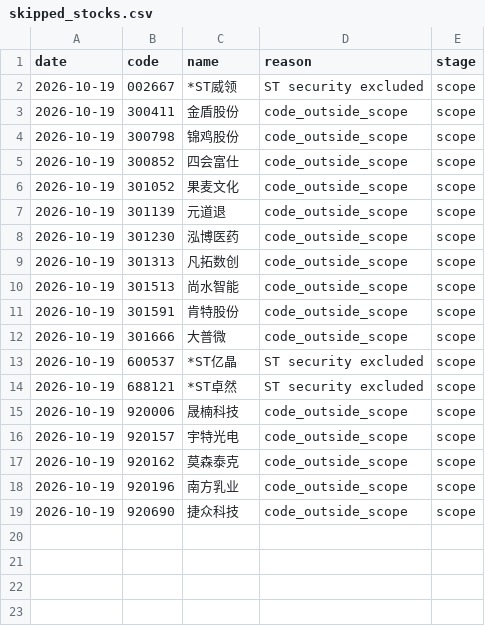
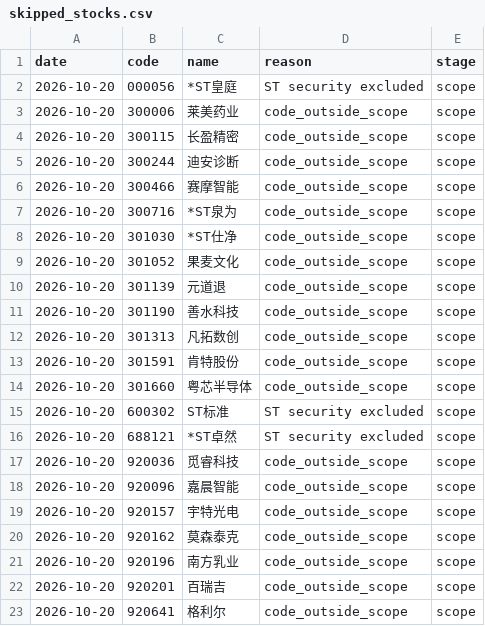
Before and after one commit to huvan9527-a11y/longhu, a CSV file: reports/skipped_stocks.csv, drawn as a sheet.

```diff
--- a/reports/skipped_stocks.csv
+++ b/reports/skipped_stocks.csv
@@ -1,19 +1,23 @@
 date,code,name,reason,stage
-2026-10-19,002667,*ST威领,ST security excluded,scope
-2026-10-19,300411,金盾股份,code_outside_scope,scope
-2026-10-19,300798,锦鸡股份,code_outside_scope,scope
-2026-10-19,300852,四会富仕,code_outside_scope,scope
-2026-10-19,301052,果麦文化,code_outside_scope,scope
-2026-10-19,301139,元道退,code_outside_scope,scope
-2026-10-19,301230,泓博医药,code_outside_scope,scope
-2026-10-19,301313,凡拓数创,code_outside_scope,scope
-2026-10-19,301513,尚水智能,code_outside_scope,scope
-2026-10-19,301591,肯特股份,code_outside_scope,scope
-2026-10-19,301666,大普微,code_outside_scope,scope
-2026-10-19,600537,*ST亿晶,ST security excluded,scope
-2026-10-19,688121,*ST卓然,ST security excluded,scope
-2026-10-19,920006,晟楠科技,code_outside_scope,scope
-2026-10-19,920157,宇特光电,code_outside_scope,scope
-2026-10-19,920162,莫森泰克,code_outside_scope,scope
-2026-10-19,920196,南方乳业,code_outside_scope,scope
-2026-10-19,920690,捷众科技,code_outside_scope,scope
+2026-10-20,000056,*ST皇庭,ST security excluded,scope
+2026-10-20,300006,莱美药业,code_outside_scope,scope
+2026-10-20,300115,长盈精密,code_outside_scope,scope
+2026-10-20,300244,迪安诊断,code_outside_scope,scope
+2026-10-20,300466,赛摩智能,code_outside_scope,scope
+2026-10-20,300716,*ST泉为,code_outside_scope,scope
+2026-10-20,301030,*ST仕净,code_outside_scope,scope
+2026-10-20,301052,果麦文化,code_outside_scope,scope
+2026-10-20,301139,元道退,code_outside_scope,scope
+2026-10-20,301190,善水科技,code_outside_scope,scope
+2026-10-20,301313,凡拓数创,code_outside_scope,scope
+2026-10-20,301591,肯特股份,code_outside_scope,scope
+2026-10-20,301660,粤芯半导体,code_outside_scope,scope
+2026-10-20,600302,ST标准,ST security excluded,scope
+2026-10-20,688121,*ST卓然,ST security excluded,scope
+2026-10-20,920036,觅睿科技,code_outside_scope,scope
+2026-10-20,920096,嘉晨智能,code_outside_scope,scope
+2026-10-20,920157,宇特光电,code_outside_scope,scope
+2026-10-20,920162,莫森泰克,code_outside_scope,scope
+2026-10-20,920196,南方乳业,code_outside_scope,scope
+2026-10-20,920201,百瑞吉,code_outside_scope,scope
+2026-10-20,920641,格利尔,code_outside_scope,scope
```
Also changed, not shown: reports/screening_audit_latest.csv, 2 other files.
